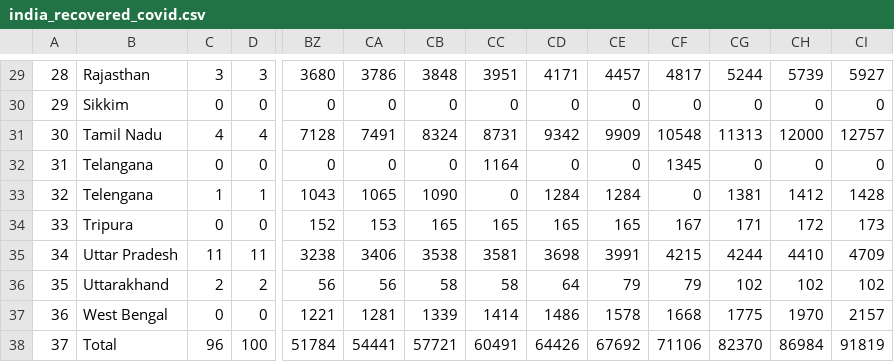
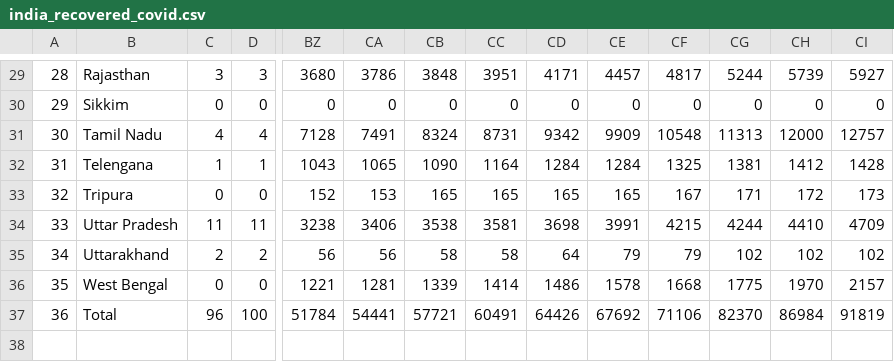
Before and after one commit to anmoledewan/CovidScrapper, a CSV file: CovidScrapper/india_recovered_covid.csv, drawn as a sheet; only a part is shown, gaps mark what is left out; removed rows and columns are numbered as before the commit, all else as after; rows hold the shown columns only; the diff names each change by its address in the sheet, - before the commit and + after, or states it on an @@ line.

```diff
--- a/CovidScrapper/india_recovered_covid.csv
+++ b/CovidScrapper/india_recovered_covid.csv
-row 32: 31 | Telangana | 0 | 0 | 0 | 0 | 0 | 1164 | 0 | 0 | 1345 | 0 | 0 | 0
@@ column A renumbered from row 32 down @@
-CC32: 0
+CC32: 1164
-CF32: 0
+CF32: 1325
```
Also changed, not shown: CovidScrapper/india_confirmed_covid.csv, CovidScrapper/india_death_covid.csv.
